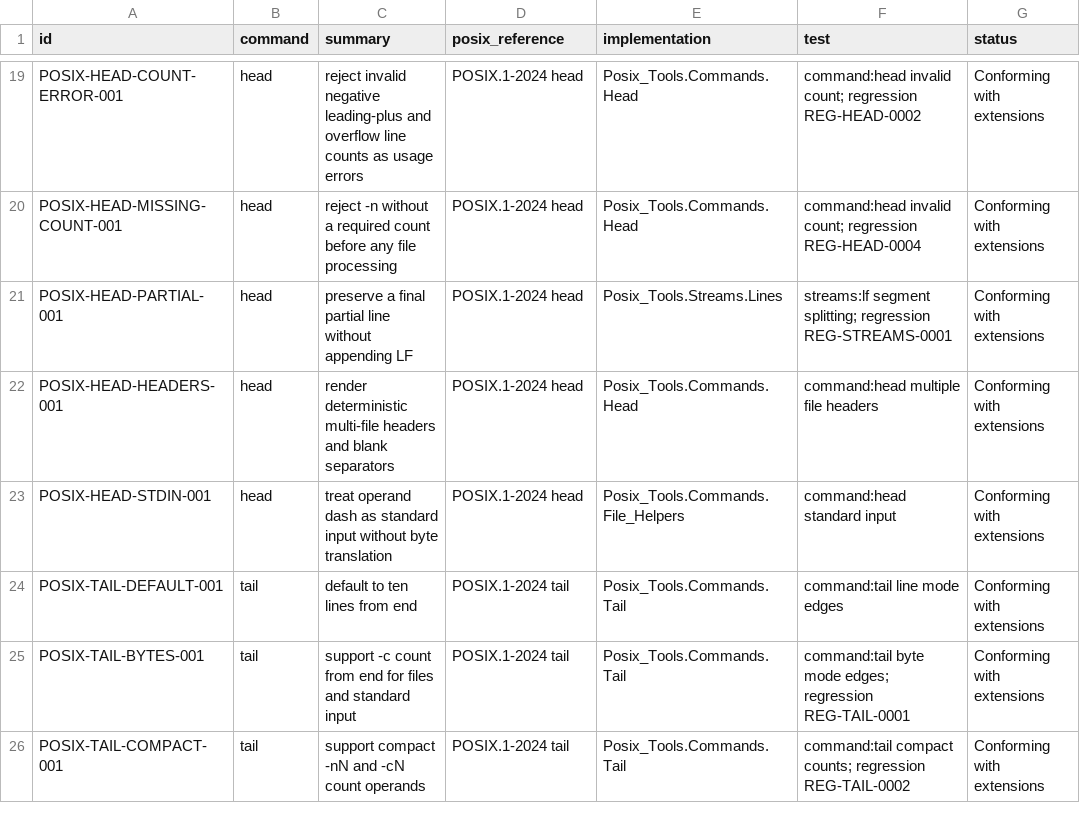
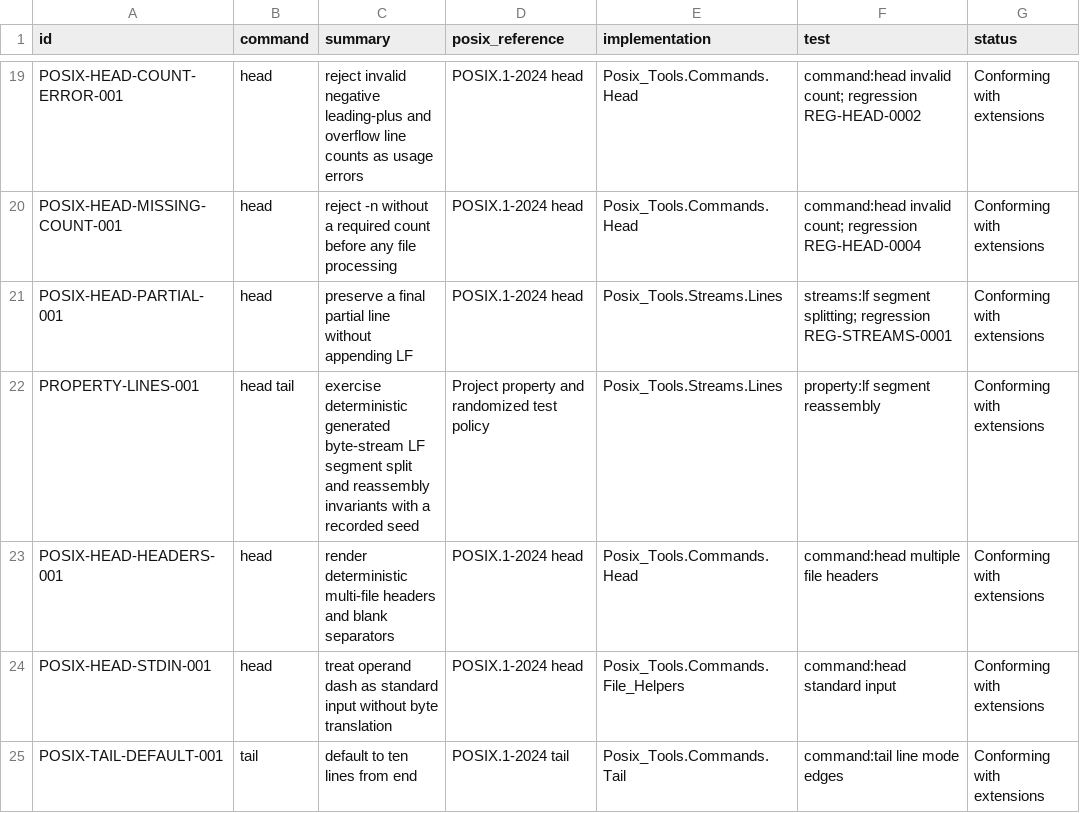
Before and after one commit to bracke/posix_tools, a CSV file: generated/requirements.csv, drawn as a sheet; only a part is shown, gaps mark what is left out; the shorter side is filled out with more unchanged rows; the diff names each change by its address in the sheet, - before the commit and + after, or states it on an @@ line.

Commit message:
Add deterministic LF segment property tests

```diff
--- a/generated/requirements.csv
+++ b/generated/requirements.csv
+row 22: PROPERTY-LINES-001 | head tail | exercise deterministic generated byte-stream LF segment split and reassembly invariants with a recorded seed | Project property and randomized test policy | Posix_Tools.Streams.Lines | property:lf segment reassembly | Conforming with extensions
```
Also changed, not shown: 6 other files.
